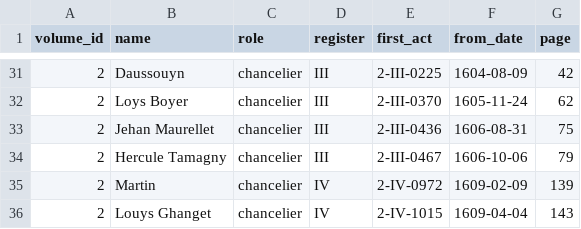
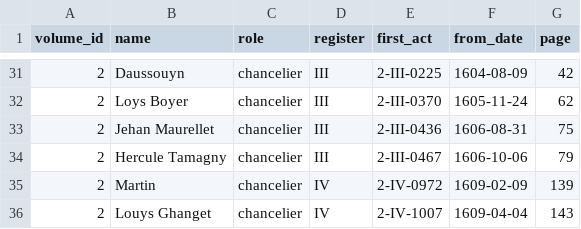
Before and after one commit to ozeleda/grandchamp-catalogue, a CSV file: csv/officials.csv, drawn as a sheet; only a part is shown, gaps mark what is left out.

```diff
--- a/csv/officials.csv
+++ b/csv/officials.csv
@@ -35,2 +35,2 @@
 2,Martin,chancelier,IV,2-IV-0972,1609-02-09,139
-2,Louys Ghanget,chancelier,IV,2-IV-1015,1609-04-04,143
+2,Louys Ghanget,chancelier,IV,2-IV-1007,1609-04-04,143
```
Also changed, not shown: csv/act_amounts.csv, csv/acts.csv, 4 other files.
